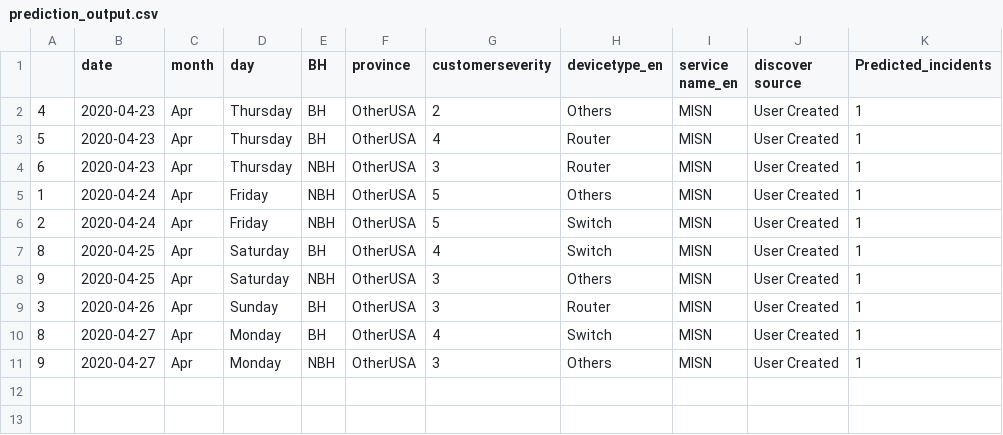
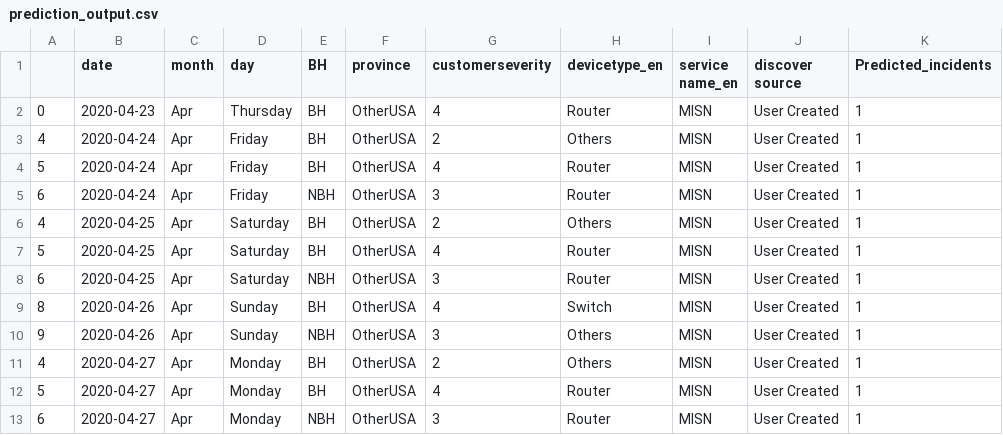
Before and after one commit to AnalyticsSolution/IncidentPredictionTraining, a CSV file: Output/prediction_output.csv, drawn as a sheet.

Commit message:
Pushing Output files to GIT repo

```diff
--- a/Output/prediction_output.csv
+++ b/Output/prediction_output.csv
@@ -1,11 +1,13 @@
 ,date,month,day,BH,province,customerseverity,devicetype_en,service name_en,discover source,Predicted_incidents
-4,2020-04-23,Apr,Thursday,BH,OtherUSA,2,Others,MISN,User Created,1
-5,2020-04-23,Apr,Thursday,BH,OtherUSA,4,Router,MISN,User Created,1
-6,2020-04-23,Apr,Thursday,NBH,OtherUSA,3,Router,MISN,User Created,1
-1,2020-04-24,Apr,Friday,NBH,OtherUSA,5,Others,MISN,User Created,1
-2,2020-04-24,Apr,Friday,NBH,OtherUSA,5,Switch,MISN,User Created,1
-8,2020-04-25,Apr,Saturday,BH,OtherUSA,4,Switch,MISN,User Created,1
-9,2020-04-25,Apr,Saturday,NBH,OtherUSA,3,Others,MISN,User Created,1
-3,2020-04-26,Apr,Sunday,BH,OtherUSA,3,Router,MISN,User Created,1
-8,2020-04-27,Apr,Monday,BH,OtherUSA,4,Switch,MISN,User Created,1
-9,2020-04-27,Apr,Monday,NBH,OtherUSA,3,Others,MISN,User Created,1
+0,2020-04-23,Apr,Thursday,BH,OtherUSA,4,Router,MISN,User Created,1
+4,2020-04-24,Apr,Friday,BH,OtherUSA,2,Others,MISN,User Created,1
+5,2020-04-24,Apr,Friday,BH,OtherUSA,4,Router,MISN,User Created,1
+6,2020-04-24,Apr,Friday,NBH,OtherUSA,3,Router,MISN,User Created,1
+4,2020-04-25,Apr,Saturday,BH,OtherUSA,2,Others,MISN,User Created,1
+5,2020-04-25,Apr,Saturday,BH,OtherUSA,4,Router,MISN,User Created,1
+6,2020-04-25,Apr,Saturday,NBH,OtherUSA,3,Router,MISN,User Created,1
+8,2020-04-26,Apr,Sunday,BH,OtherUSA,4,Switch,MISN,User Created,1
+9,2020-04-26,Apr,Sunday,NBH,OtherUSA,3,Others,MISN,User Created,1
+4,2020-04-27,Apr,Monday,BH,OtherUSA,2,Others,MISN,User Created,1
+5,2020-04-27,Apr,Monday,BH,OtherUSA,4,Router,MISN,User Created,1
+6,2020-04-27,Apr,Monday,NBH,OtherUSA,3,Router,MISN,User Created,1
```
Also changed, not shown: Output/prediction_model_metrics.csv, 2 other files.
